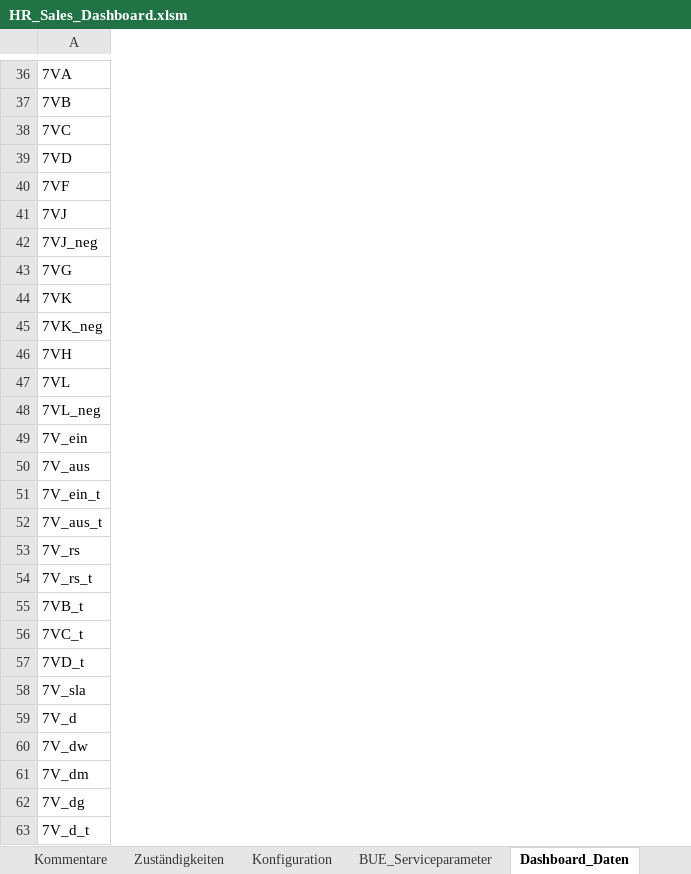
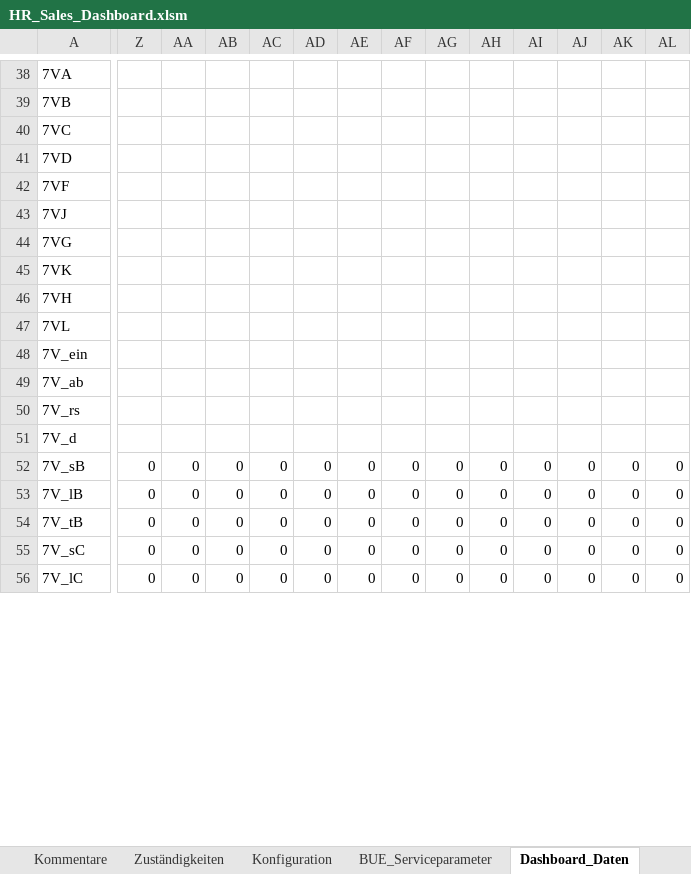
Before and after one commit to brenneisen-e/emailimport, an Excel workbook: hr-sales-dashboard/HR_Sales_Dashboard.xlsm, sheet Dashboard_Daten, drawn as a sheet; only a part is shown, gaps mark what is left out; values as stored, in another font and other column widths than the file's, no borders; removed rows and columns are numbered as before the commit, all else as after; rows hold the shown columns only; the diff covers the shown part only; the diff names each change by its address in the sheet, - before the commit and + after, or states it on an @@ line.

```diff
--- a/hr-sales-dashboard/HR_Sales_Dashboard.xlsm (sheet Dashboard_Daten)
+++ b/hr-sales-dashboard/HR_Sales_Dashboard.xlsm (sheet Dashboard_Daten)
+column Z, empty
+column AA, empty
+column AB, empty
+column AC, empty
+column AD, empty
+column AE, empty
+column AF, empty
+column AG, empty
+column AH, empty
+column AI, empty
+column AJ, empty
+column AK, empty
+column AL, empty
-row 42: 7VJ_neg
-row 45: 7VK_neg
-row 48: 7VL_neg
-A49: 7V_aus
+A49: 7V_ab
-row 51: 7V_ein_t
-row 52: 7V_aus_t
-row 54: 7V_rs_t
-row 55: 7VB_t
-row 56: 7VC_t
-row 57: 7VD_t
-row 58: 7V_sla
-row 60: 7V_dw
-row 61: 7V_dm
-row 62: 7V_dg
-row 63: 7V_d_t
+row 52: 7V_sB | 0 | 0 | 0 | 0 | 0 | 0 | 0 | 0 | 0 | 0 | 0 | 0 | 0
+row 53: 7V_lB | 0 | 0 | 0 | 0 | 0 | 0 | 0 | 0 | 0 | 0 | 0 | 0 | 0
+row 54: 7V_tB | 0 | 0 | 0 | 0 | 0 | 0 | 0 | 0 | 0 | 0 | 0 | 0 | 0
+row 55: 7V_sC | 0 | 0 | 0 | 0 | 0 | 0 | 0 | 0 | 0 | 0 | 0 | 0 | 0
+row 56: 7V_lC | 0 | 0 | 0 | 0 | 0 | 0 | 0 | 0 | 0 | 0 | 0 | 0 | 0
```
Also changed, not shown: 41 added rows, 14 removed rows, 6 added columns and 5 edited cells elsewhere in this sheet, formulas that keep their value, charts or pictures, 4 other files.
